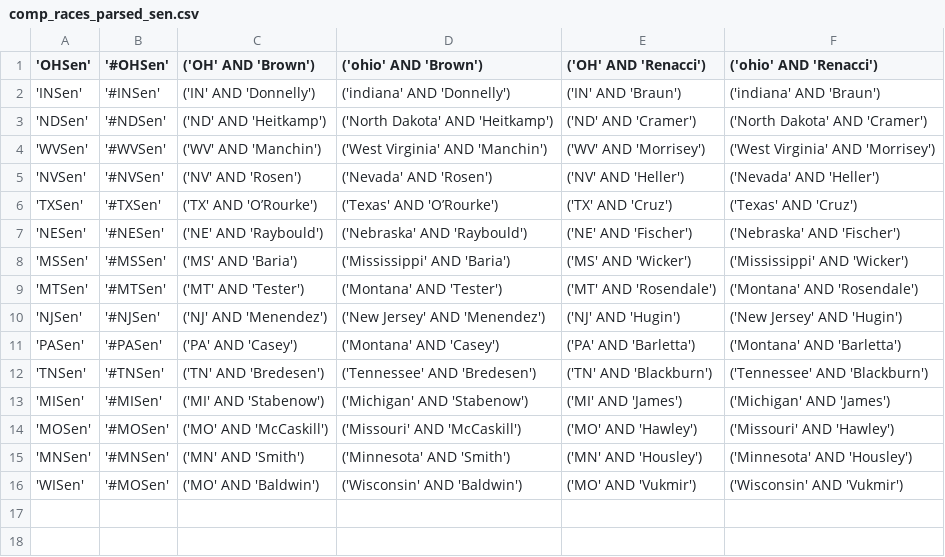
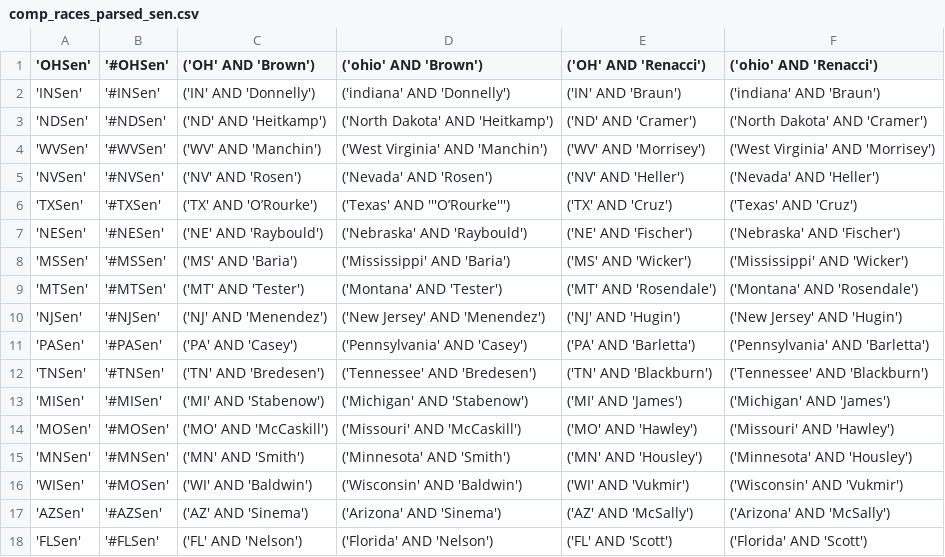
Before and after one commit to klaxonator/pollchat, a CSV file: app/comp_races_parsed_sen.csv, drawn as a sheet.

```diff
--- a/app/comp_races_parsed_sen.csv
+++ b/app/comp_races_parsed_sen.csv
@@ -5,3 +5,3 @@
 'NVSen','#NVSen',('NV' AND 'Rosen'),('Nevada' AND 'Rosen'),('NV' AND 'Heller'),('Nevada' AND 'Heller')
-'TXSen','#TXSen',('TX' AND 'O’Rourke'),('Texas' AND 'O’Rourke'),('TX' AND 'Cruz'),('Texas' AND 'Cruz')
+'TXSen','#TXSen',('TX' AND 'O’Rourke'),('Texas' AND '''O’Rourke'''),('TX' AND 'Cruz'),('Texas' AND 'Cruz')
 'NESen','#NESen',('NE' AND 'Raybould'),('Nebraska' AND 'Raybould'),('NE' AND 'Fischer'),('Nebraska' AND 'Fischer')
@@ -10,3 +10,3 @@
 'NJSen','#NJSen',('NJ' AND 'Menendez'),('New Jersey' AND 'Menendez'),('NJ' AND 'Hugin'),('New Jersey' AND 'Hugin')
-'PASen','#PASen',('PA' AND 'Casey'),('Montana' AND 'Casey'),('PA' AND 'Barletta'),('Montana' AND 'Barletta')
+'PASen','#PASen',('PA' AND 'Casey'),('Pennsylvania' AND 'Casey'),('PA' AND 'Barletta'),('Pennsylvania' AND 'Barletta')
 'TNSen','#TNSen',('TN' AND 'Bredesen'),('Tennessee' AND 'Bredesen'),('TN' AND 'Blackburn'),('Tennessee' AND 'Blackburn')
@@ -15,2 +15,4 @@
 'MNSen','#MNSen',('MN' AND 'Smith'),('Minnesota' AND 'Smith'),('MN' AND 'Housley'),('Minnesota' AND 'Housley')
-'WISen','#MOSen',('MO' AND 'Baldwin'),('Wisconsin' AND 'Baldwin'),('MO' AND 'Vukmir'),('Wisconsin' AND 'Vukmir')
+'WISen','#MOSen',('WI' AND 'Baldwin'),('Wisconsin' AND 'Baldwin'),('WI' AND 'Vukmir'),('Wisconsin' AND 'Vukmir')
+'AZSen','#AZSen',('AZ' AND 'Sinema'),('Arizona' AND 'Sinema'),('AZ' AND 'McSally'),('Arizona' AND 'McSally')
+'FLSen','#FLSen',('FL' AND 'Nelson'),('Florida' AND 'Nelson'),('FL' AND 'Scott'),('Florida' AND 'Scott')
```
Also changed, not shown: 7 other files.
